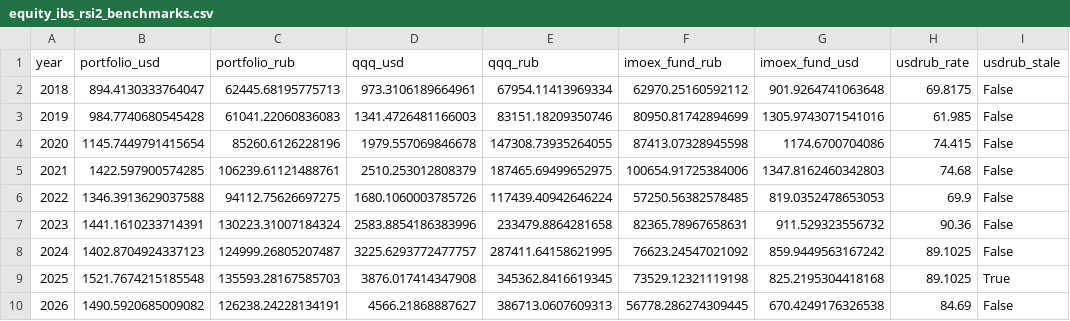
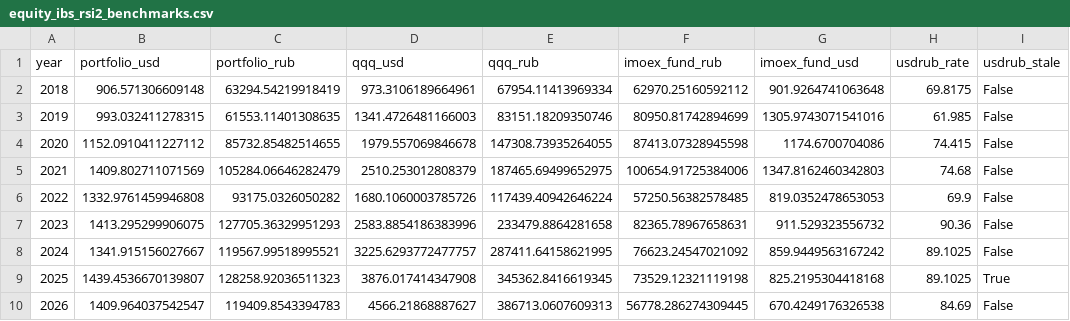
Before and after one commit to SmokeBellow/invest-tech, a CSV file: results/equity_ibs_rsi2_benchmarks.csv, drawn as a sheet.

```diff
--- a/results/equity_ibs_rsi2_benchmarks.csv
+++ b/results/equity_ibs_rsi2_benchmarks.csv
@@ -1,10 +1,10 @@
 year,portfolio_usd,portfolio_rub,qqq_usd,qqq_rub,imoex_fund_rub,imoex_fund_usd,usdrub_rate,usdrub_stale
-2018,894.4130333764047,62445.68195775713,973.3106189664961,67954.11413969334,62970.25160592112,901.9264741063648,69.8175,False
-2019,984.7740680545428,61041.22060836083,1341.4726481166003,83151.18209350746,80950.81742894699,1305.9743071541016,61.985,False
-2020,1145.7449791415654,85260.6126228196,1979.557069846678,147308.73935264055,87413.07328945598,1174.6700704086,74.415,False
-2021,1422.597900574285,106239.61121488761,2510.253012808379,187465.69499652975,100654.91725384006,1347.8162460342803,74.68,False
-2022,1346.3913629037588,94112.75626697275,1680.1060003785726,117439.40942646224,57250.56382578485,819.0352478653053,69.9,False
-2023,1441.1610233714391,130223.31007184324,2583.8854186383996,233479.8864281658,82365.78967658631,911.529323556732,90.36,False
-2024,1402.8704924337123,124999.26805207487,3225.6293772477757,287411.64158621995,76623.24547021092,859.9449563167242,89.1025,False
-2025,1521.7674215185548,135593.28167585703,3876.017414347908,345362.8416619345,73529.12321119198,825.2195304418168,89.1025,True
-2026,1490.5920685009082,126238.24228134191,4566.21868887627,386713.0607609313,56778.286274309445,670.4249176326538,84.69,False
+2018,906.571306609148,63294.54219918419,973.3106189664961,67954.11413969334,62970.25160592112,901.9264741063648,69.8175,False
+2019,993.032411278315,61553.11401308635,1341.4726481166003,83151.18209350746,80950.81742894699,1305.9743071541016,61.985,False
+2020,1152.0910411227112,85732.85482514655,1979.557069846678,147308.73935264055,87413.07328945598,1174.6700704086,74.415,False
+2021,1409.802711071569,105284.06646282479,2510.253012808379,187465.69499652975,100654.91725384006,1347.8162460342803,74.68,False
+2022,1332.9761459946808,93175.0326050282,1680.1060003785726,117439.40942646224,57250.56382578485,819.0352478653053,69.9,False
+2023,1413.295299906075,127705.36329951293,2583.8854186383996,233479.8864281658,82365.78967658631,911.529323556732,90.36,False
+2024,1341.915156027667,119567.99518995521,3225.6293772477757,287411.64158621995,76623.24547021092,859.9449563167242,89.1025,False
+2025,1439.4536670139807,128258.92036511323,3876.017414347908,345362.8416619345,73529.12321119198,825.2195304418168,89.1025,True
+2026,1409.964037542547,119409.8543394783,4566.21868887627,386713.0607609313,56778.286274309445,670.4249176326538,84.69,False
```
Also changed, not shown: results/equity_ibs_rsi2_combined.csv, 49 other files.
